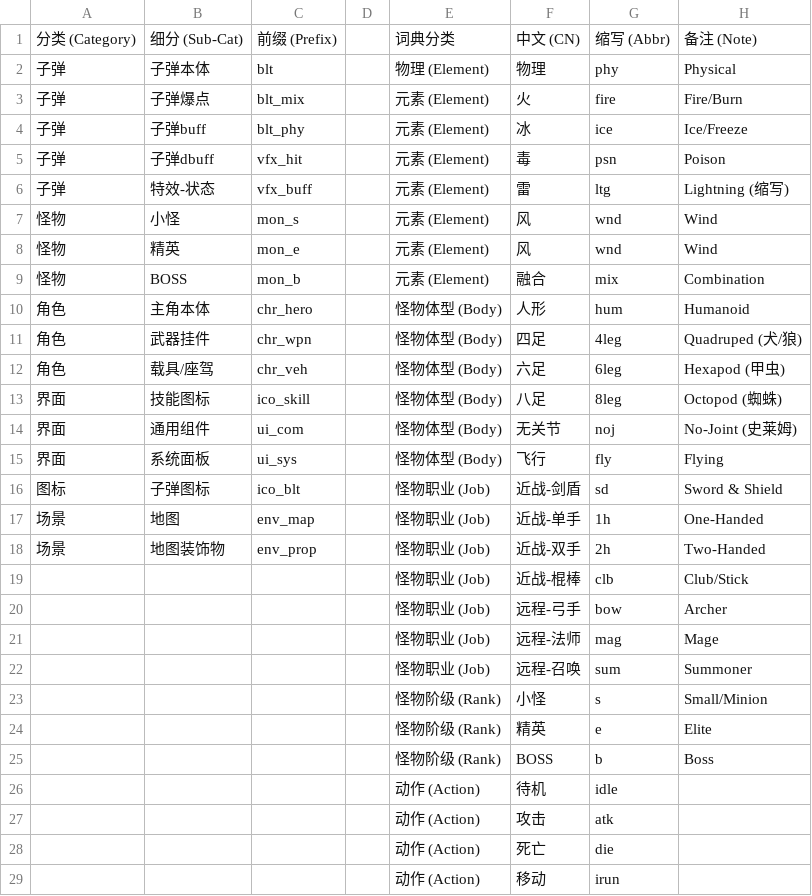
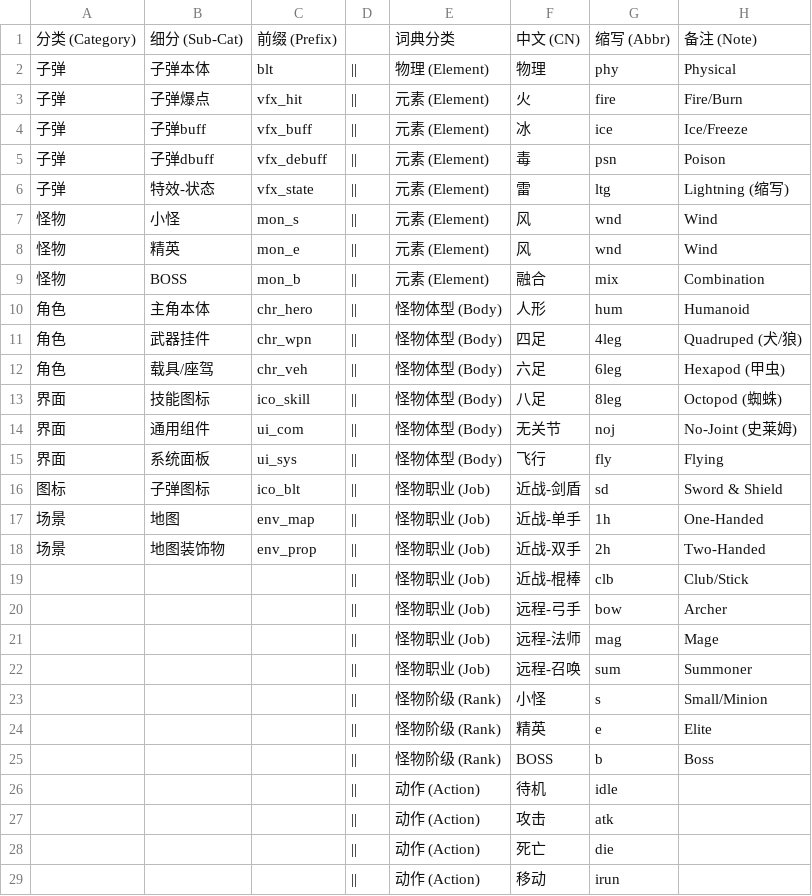
Before and after one commit to uckkk/ArtAssetNamingConfig, a CSV file: DMArtName.csv, drawn as a sheet; only a part is shown; the diff covers the shown part only.

Commit message:
Add files via upload
更新数据源

```diff
--- a/DMArtName.csv
+++ b/DMArtName.csv
@@ -2,28 +2,28 @@
-子弹,子弹本体,blt,,物理 (Element),物理,phy,Physical
-子弹,子弹爆点,blt_mix,,元素 (Element),火,fire,Fire/Burn
-子弹,子弹buff,blt_phy,,元素 (Element),冰,ice,Ice/Freeze
-子弹,子弹dbuff,vfx_hit,,元素 (Element),毒,psn,Poison
-子弹,特效-状态,vfx_buff,,元素 (Element),雷,ltg,Lightning (缩写)
-怪物,小怪,mon_s,,元素 (Element),风,wnd,Wind
-怪物,精英,mon_e,,元素 (Element),风,wnd,Wind
-怪物,BOSS,mon_b,,元素 (Element),融合,mix,Combination
-角色,主角本体,chr_hero,,怪物体型 (Body),人形,hum,Humanoid
-角色,武器挂件,chr_wpn,,怪物体型 (Body),四足,4leg,Quadruped (犬/狼)
-角色,载具/座驾,chr_veh,,怪物体型 (Body),六足,6leg,Hexapod (甲虫)
-界面,技能图标,ico_skill,,怪物体型 (Body),八足,8leg,Octopod (蜘蛛)
-界面,通用组件,ui_com,,怪物体型 (Body),无关节,noj,No-Joint (史莱姆)
-界面,系统面板,ui_sys,,怪物体型 (Body),飞行,fly,Flying
-图标,子弹图标,ico_blt,,怪物职业 (Job),近战-剑盾,sd,Sword & Shield
-场景,地图,env_map,,怪物职业 (Job),近战-单手,1h,One-Handed
-场景,地图装饰物,env_prop,,怪物职业 (Job),近战-双手,2h,Two-Handed
-,,,,怪物职业 (Job),近战-棍棒,clb,Club/Stick
-,,,,怪物职业 (Job),远程-弓手,bow,Archer
-,,,,怪物职业 (Job),远程-法师,mag,Mage
-,,,,怪物职业 (Job),远程-召唤,sum,Summoner
-,,,,怪物阶级 (Rank),小怪,s,Small/Minion
-,,,,怪物阶级 (Rank),精英,e,Elite
-,,,,怪物阶级 (Rank),BOSS,b,Boss
-,,,,动作 (Action),待机,idle,
-,,,,动作 (Action),攻击,atk,
-,,,,动作 (Action),死亡,die,
-,,,,动作 (Action),移动,irun,
+子弹,子弹本体,blt,   ||   ,物理 (Element),物理,phy,Physical
+子弹,子弹爆点,vfx_hit,   ||   ,元素 (Element),火,fire,Fire/Burn
+子弹,子弹buff,vfx_buff,   ||   ,元素 (Element),冰,ice,Ice/Freeze
+子弹,子弹dbuff,vfx_debuff,   ||   ,元素 (Element),毒,psn,Poison
+子弹,特效-状态,vfx_state,   ||   ,元素 (Element),雷,ltg,Lightning (缩写)
+怪物,小怪,mon_s,   ||   ,元素 (Element),风,wnd,Wind
+怪物,精英,mon_e,   ||   ,元素 (Element),风,wnd,Wind
+怪物,BOSS,mon_b,   ||   ,元素 (Element),融合,mix,Combination
+角色,主角本体,chr_hero,   ||   ,怪物体型 (Body),人形,hum,Humanoid
+角色,武器挂件,chr_wpn,   ||   ,怪物体型 (Body),四足,4leg,Quadruped (犬/狼)
+角色,载具/座驾,chr_veh,   ||   ,怪物体型 (Body),六足,6leg,Hexapod (甲虫)
+界面,技能图标,ico_skill,   ||   ,怪物体型 (Body),八足,8leg,Octopod (蜘蛛)
+界面,通用组件,ui_com,   ||   ,怪物体型 (Body),无关节,noj,No-Joint (史莱姆)
+界面,系统面板,ui_sys,   ||   ,怪物体型 (Body),飞行,fly,Flying
+图标,子弹图标,ico_blt,   ||   ,怪物职业 (Job),近战-剑盾,sd,Sword & Shield
+场景,地图,env_map,   ||   ,怪物职业 (Job),近战-单手,1h,One-Handed
+场景,地图装饰物,env_prop,   ||   ,怪物职业 (Job),近战-双手,2h,Two-Handed
+,,,   ||   ,怪物职业 (Job),近战-棍棒,clb,Club/Stick
+,,,   ||   ,怪物职业 (Job),远程-弓手,bow,Archer
+,,,   ||   ,怪物职业 (Job),远程-法师,mag,Mage
+,,,   ||   ,怪物职业 (Job),远程-召唤,sum,Summoner
+,,,   ||   ,怪物阶级 (Rank),小怪,s,Small/Minion
+,,,   ||   ,怪物阶级 (Rank),精英,e,Elite
+,,,   ||   ,怪物阶级 (Rank),BOSS,b,Boss
+,,,   ||   ,动作 (Action),待机,idle,
+,,,   ||   ,动作 (Action),攻击,atk,
+,,,   ||   ,动作 (Action),死亡,die,
+,,,   ||   ,动作 (Action),移动,irun,
```
Also changed, not shown: 6 edited cells elsewhere in this file.
